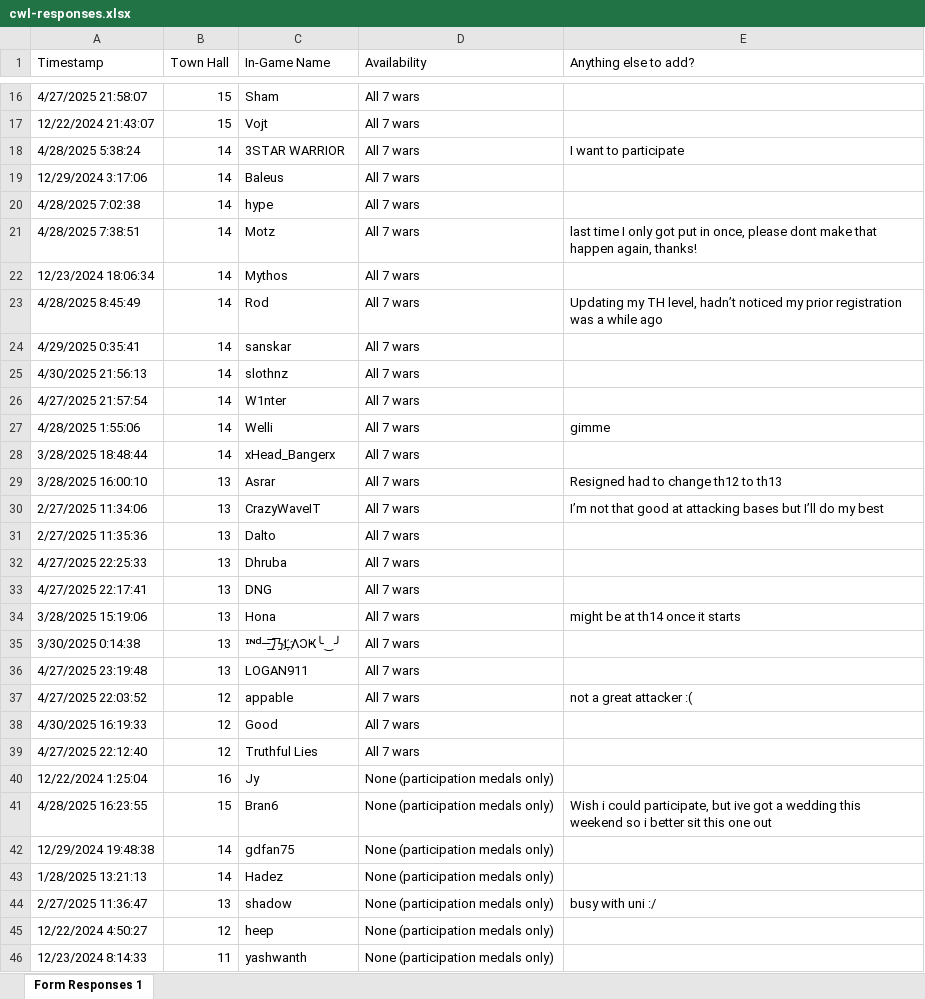
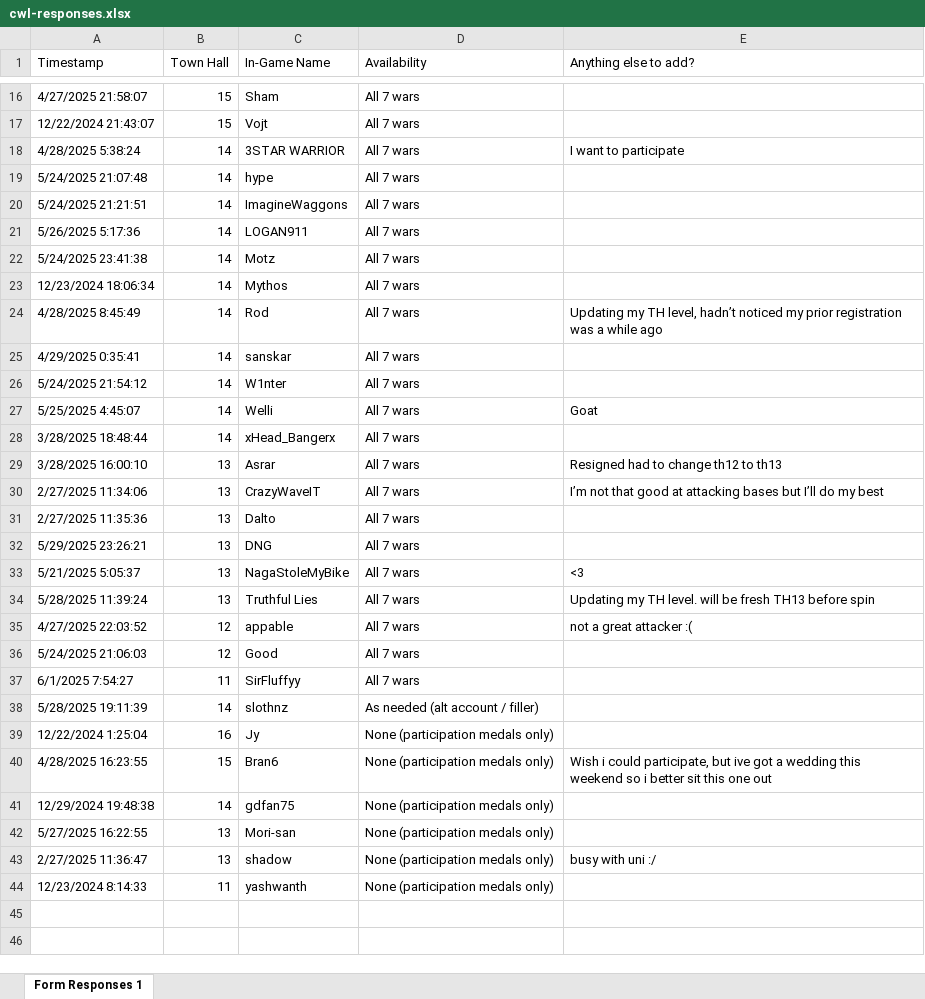
Before and after one commit to DrNekoSenpai/x-ray, an Excel workbook: inputs/cwl-responses.xlsx, sheet Form Responses 1, drawn as a sheet; only a part is shown, gaps mark what is left out; values as stored, in another font and other column widths than the file's, no cell formats; charts and pictures and conditional formats not drawn; removed rows and columns are numbered as before the commit, all else as after; the diff covers the shown part only; the diff names each change by its address in the sheet, - before the commit and + after, or states it on an @@ line.

```diff
--- a/inputs/cwl-responses.xlsx (sheet Form Responses 1)
+++ b/inputs/cwl-responses.xlsx (sheet Form Responses 1)
-row 19: 12/29/2024 3:17:06 | 14 | Baleus | All 7 wars
-A19 (Timestamp): 4/28/2025 7:02:38
+A19 (Timestamp): 5/24/2025 21:07:48
+row 20: 5/24/2025 21:21:51 | 14 | ImagineWaggons | All 7 wars
+row 21: 5/26/2025 5:17:36 | 14 | LOGAN911 | All 7 wars
-A22 (Timestamp): 4/28/2025 7:38:51
+A22 (Timestamp): 5/24/2025 23:41:38
-E22 (Anything else to add?): last time I only got put in once, please dont make that happen again, thanks!
+E22 (Anything else to add?): (empty)
-row 25: 4/30/2025 21:56:13 | 14 | slothnz | All 7 wars
-A26 (Timestamp): 4/27/2025 21:57:54
+A26 (Timestamp): 5/24/2025 21:54:12
-A27 (Timestamp): 4/28/2025 1:55:06
+A27 (Timestamp): 5/25/2025 4:45:07
-E27 (Anything else to add?): gimme
+E27 (Anything else to add?): Goat
-row 32: 4/27/2025 22:25:33 | 13 | Dhruba | All 7 wars
-A32 (Timestamp): 4/27/2025 22:17:41
+A32 (Timestamp): 5/29/2025 23:26:21
+row 33: 5/21/2025 5:05:37 | 13 | NagaStoleMyBike | All 7 wars | <3
-A34 (Timestamp): 3/28/2025 15:19:06
+A34 (Timestamp): 5/28/2025 11:39:24
-C34 (In-Game Name): Hona
+C34 (In-Game Name): Truthful Lies
-E34 (Anything else to add?): might be at th14 once it starts
+E34 (Anything else to add?): Updating my TH level. will be fresh TH13 before spin
-row 35: 3/30/2025 0:14:38 | 13 | ᶦᶰᵈ—͟͞乃L҉ΛƆҜ╰‿╯ | All 7 wars
-row 36: 4/27/2025 23:19:48 | 13 | LOGAN911 | All 7 wars
-A36 (Timestamp): 4/30/2025 16:19:33
+A36 (Timestamp): 5/24/2025 21:06:03
-row 39: 4/27/2025 22:12:40 | 12 | Truthful Lies | All 7 wars
+row 37: 6/1/2025 7:54:27 | 11 | SirFluffyy | All 7 wars
+row 38: 5/28/2025 19:11:39 | 14 | slothnz | As needed (alt account / filler)
-row 43: 1/28/2025 13:21:13 | 14 | Hadez | None (participation medals only)
+row 42: 5/27/2025 16:22:55 | 13 | Mori-san | None (participation medals only)
-row 45: 12/22/2024 4:50:27 | 12 | heep | None (participation medals only)
```
Also changed, not shown: 1 added row, 1 removed row, 1 moved row and 3 edited cells elsewhere in this sheet, cell formats, charts or pictures, xray-members.xlsx, 5 other files.
